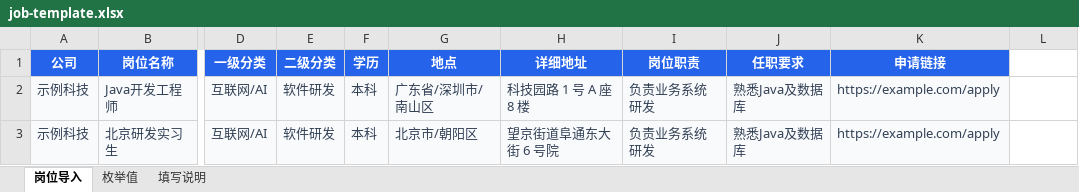
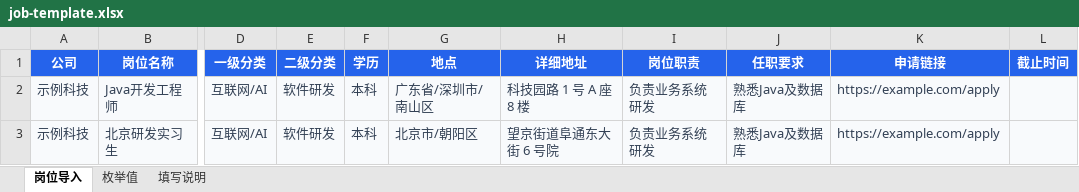
Before and after one commit to MorePeanuts/job-crawler, an Excel workbook: src/job_crawler/assets/job-template.xlsx, sheet 岗位导入, drawn as a sheet; only a part is shown, gaps mark what is left out; values as stored, in another font and other column widths than the file's, no borders; table styles not drawn; the diff names each change by its address in the sheet, - before the commit and + after, or states it on an @@ line.

Commit message:
fix: append optional deadline to template and job workbooks

```diff
--- a/src/job_crawler/assets/job-template.xlsx (sheet 岗位导入)
+++ b/src/job_crawler/assets/job-template.xlsx (sheet 岗位导入)
-L1: (empty)
+L1: 截止时间
-L1 fill: none
+L1 fill: #2563EB
-L2:L3 fill: none
+L2:L3 fill: #F8FAFC
```
Also changed, not shown: sheet 填写说明, 6 other files.
